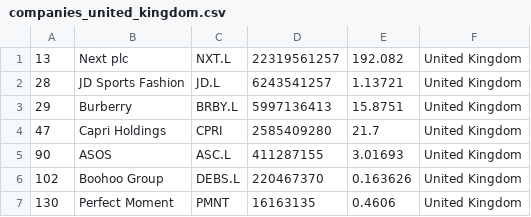
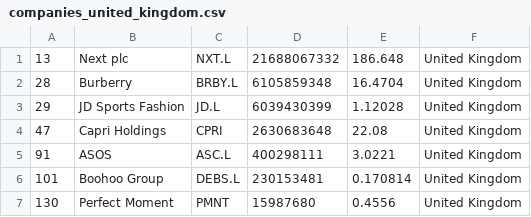
Before and after one commit to yoa745/merida-june-6-2024, a CSV file: companies_united_kingdom.csv, drawn as a sheet.

```diff
--- a/companies_united_kingdom.csv
+++ b/companies_united_kingdom.csv
@@ -1,7 +1,7 @@
-"13","Next plc","NXT.L","22319561257","192.082","United Kingdom"
-"28","JD Sports Fashion","JD.L","6243541257","1.13721","United Kingdom"
-"29","Burberry","BRBY.L","5997136413","15.8751","United Kingdom"
-"47","Capri Holdings","CPRI","2585409280","21.7","United Kingdom"
-"90","ASOS","ASC.L","411287155","3.01693","United Kingdom"
-"102","Boohoo Group","DEBS.L","220467370","0.163626","United Kingdom"
-"130","Perfect Moment","PMNT","16163135","0.4606","United Kingdom"
+"13","Next plc","NXT.L","21688067332","186.648","United Kingdom"
+"28","Burberry","BRBY.L","6105859348","16.4704","United Kingdom"
+"29","JD Sports Fashion","JD.L","6039430399","1.12028","United Kingdom"
+"47","Capri Holdings","CPRI","2630683648","22.08","United Kingdom"
+"91","ASOS","ASC.L","400298111","3.0221","United Kingdom"
+"101","Boohoo Group","DEBS.L","230153481","0.170814","United Kingdom"
+"130","Perfect Moment","PMNT","15987680","0.4556","United Kingdom"
```
Also changed, not shown: companies-all.csv, companies_france.csv, 1 other file.
